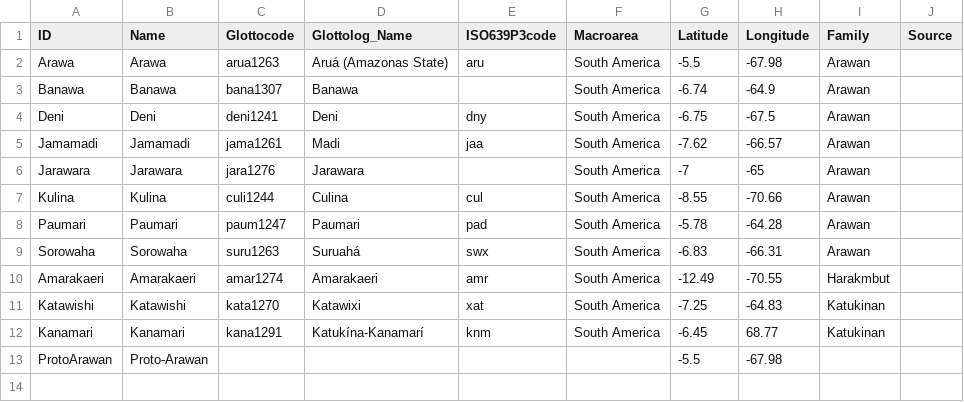
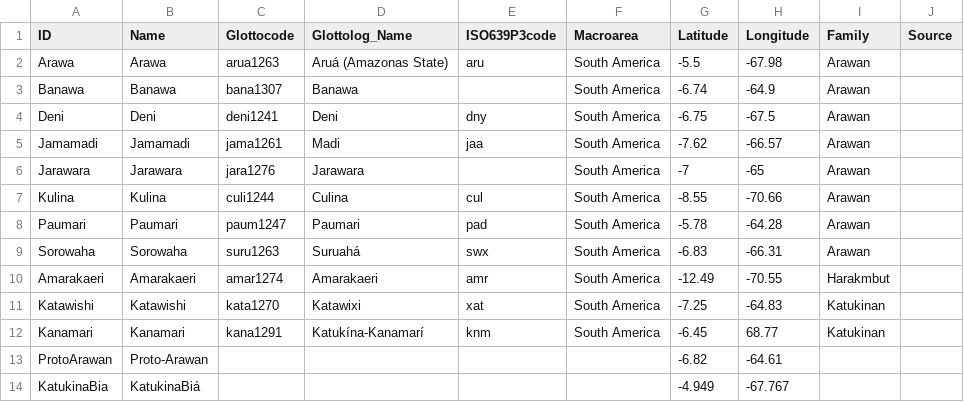
Before and after one commit to tupian-language-resources/kahd, a CSV file: cldf/languages.csv, drawn as a sheet.

```diff
--- a/cldf/languages.csv
+++ b/cldf/languages.csv
@@ -12,2 +12,3 @@ Katawishi,Katawishi,kata1270,Katawixi,xat,South America,-7.25,-64.83,Katukinan,
 Kanamari,Kanamari,kana1291,Katukína-Kanamarí,knm,South America,-6.45,68.77,Katukinan,
-ProtoArawan,Proto-Arawan,,,,,-5.5,-67.98,,
+ProtoArawan,Proto-Arawan,,,,,-6.82,-64.61,,
+KatukinaBia,KatukinaBiá,,,,,-4.949,-67.767,,
```
Also changed, not shown: cldf/cognates.csv, cldf/forms.csv, 9 other files.
